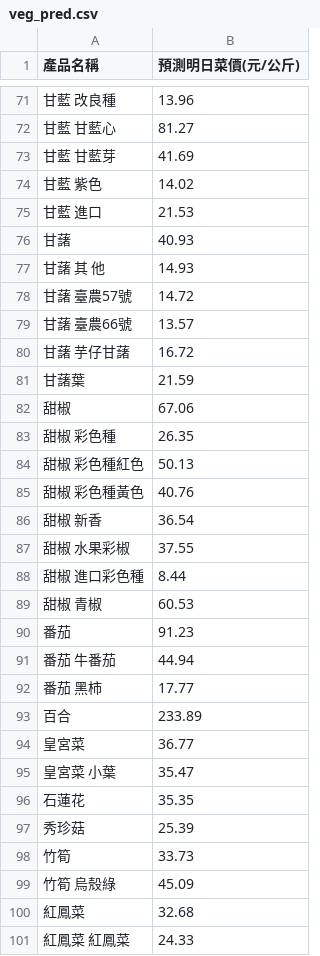
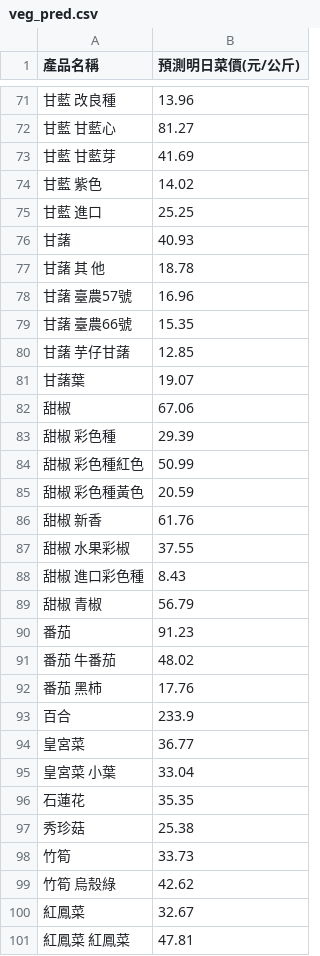
Before and after one commit to lihua00120/veg-price-analysis, a CSV file: veg_pred.csv, drawn as a sheet; only a part is shown, gaps mark what is left out; the diff covers the shown part only.

```diff
--- a/veg_pred.csv
+++ b/veg_pred.csv
@@ -74,28 +74,28 @@
 甘藍 紫色,14.02
-甘藍 進口,21.53
+甘藍 進口,25.25
 甘藷,40.93
-甘藷 其  他,14.93
-甘藷 臺農57號,14.72
-甘藷 臺農66號,13.57
-甘藷 芋仔甘藷,16.72
-甘藷葉,21.59
+甘藷 其  他,18.78
+甘藷 臺農57號,16.96
+甘藷 臺農66號,15.35
+甘藷 芋仔甘藷,12.85
+甘藷葉,19.07
 甜椒,67.06
-甜椒 彩色種,26.35
-甜椒 彩色種紅色,50.13
-甜椒 彩色種黃色,40.76
-甜椒 新香,36.54
+甜椒 彩色種,29.39
+甜椒 彩色種紅色,50.99
+甜椒 彩色種黃色,20.59
+甜椒 新香,61.76
 甜椒 水果彩椒,37.55
-甜椒 進口彩色種,8.44
-甜椒 青椒,60.53
+甜椒 進口彩色種,8.43
+甜椒 青椒,56.79
 番茄,91.23
-番茄 牛番茄,44.94
-番茄 黑柿,17.77
-百合,233.89
+番茄 牛番茄,48.02
+番茄 黑柿,17.76
+百合,233.9
 皇宮菜,36.77
-皇宮菜 小葉,35.47
+皇宮菜 小葉,33.04
 石蓮花,35.35
-秀珍菇,25.39
+秀珍菇,25.38
 竹筍,33.73
-竹筍 烏殼綠,45.09
-紅鳳菜,32.68
-紅鳳菜 紅鳳菜,24.33
+竹筍 烏殼綠,42.62
+紅鳳菜,32.67
+紅鳳菜 紅鳳菜,47.81
```
Also changed, not shown: 150 edited cells elsewhere in this file, today_veg_prices.csv, 1 other file.
